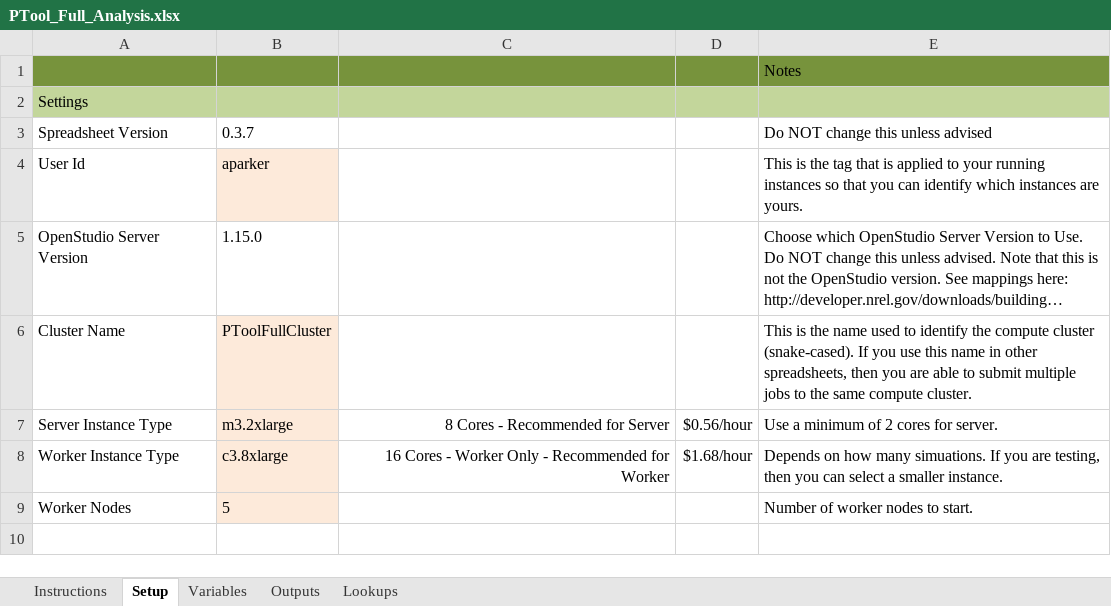
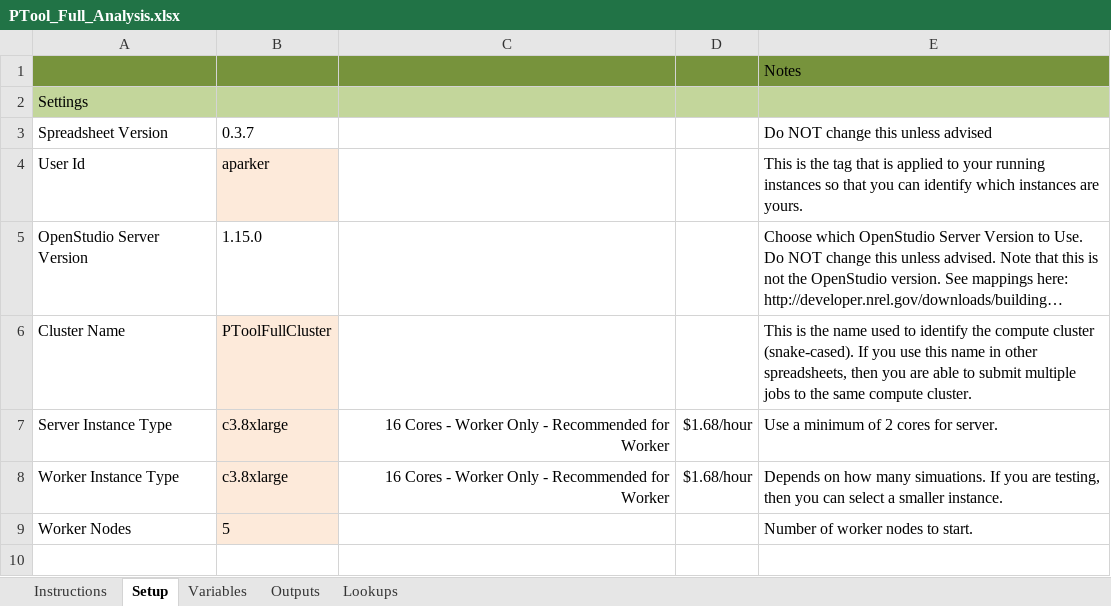
Before and after one commit to NREL/OpenStudio-PTool, an Excel workbook: projects/PTool_Full_Analysis.xlsx, sheet Setup, drawn as a sheet; only a part is shown; long unchanged cells end in …; values as stored, in another font and other column widths than the file's, no borders; the diff names each change by its address in the sheet, - before the commit and + after, or states it on an @@ line.

```diff
--- a/projects/PTool_Full_Analysis.xlsx (sheet Setup)
+++ b/projects/PTool_Full_Analysis.xlsx (sheet Setup)
-B7: m3.2xlarge
+B7: c3.8xlarge
-C7: 8 Cores - Recommended for Server
+C7: 16 Cores - Worker Only - Recommended for Worker
-D7: $0.56/hour
+D7: $1.68/hour
```
Also changed, not shown: sheet Outputs, sheet Variables, formulas that keep their value.
